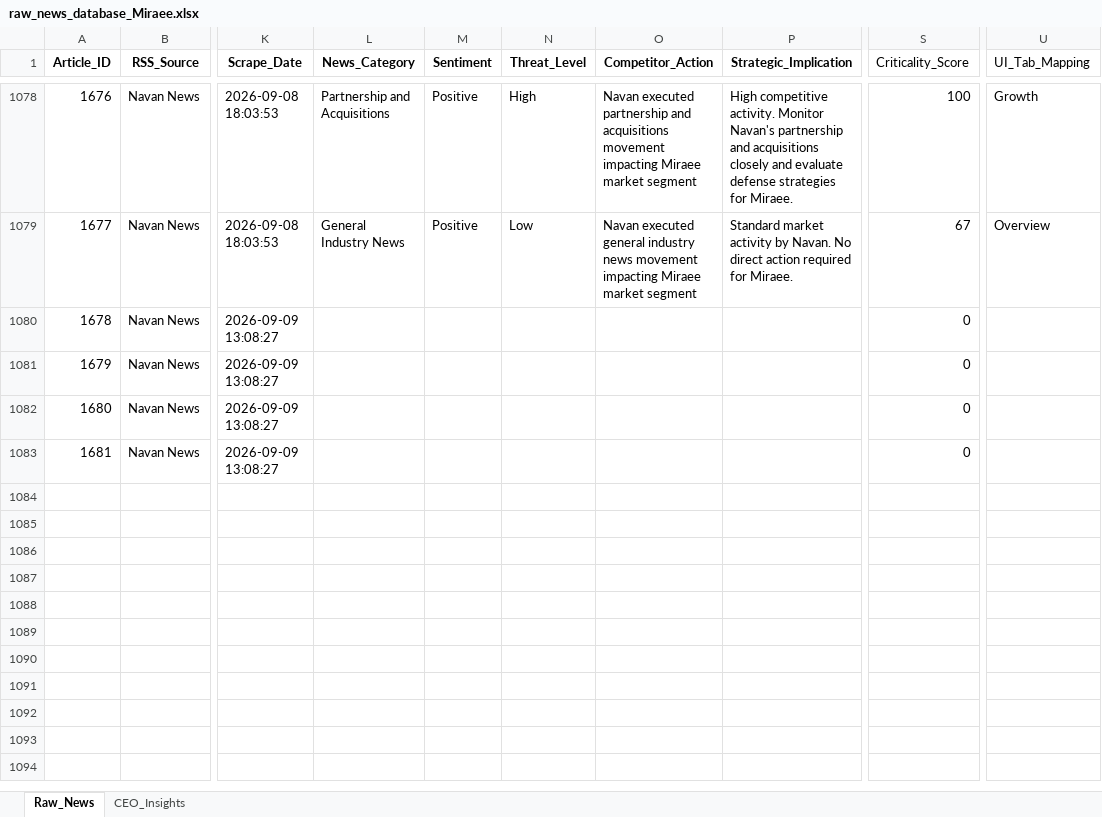
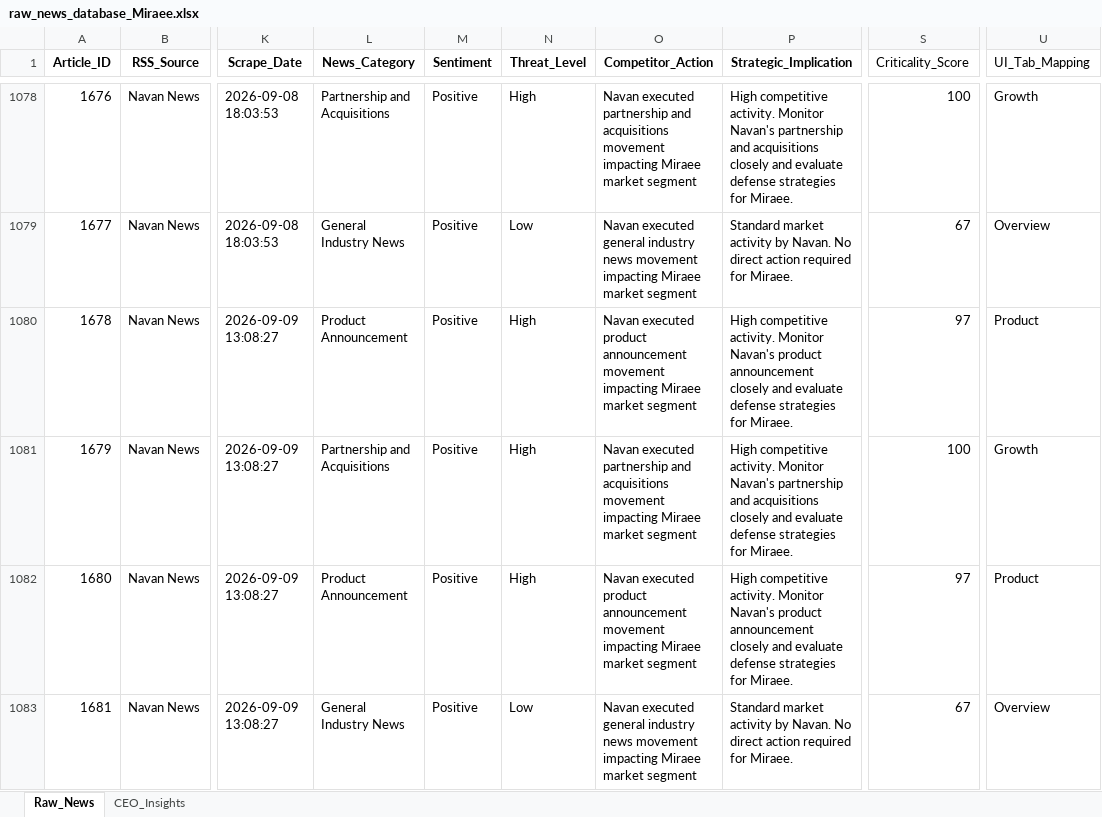
Before and after one commit to dmohanraj78/tabhidashboard, an Excel workbook: News_Dashboard/data/raw_news_database_Miraee.xlsx, sheet Raw_News, drawn as a sheet; only a part is shown, gaps mark what is left out; values as stored, in another font and other column widths than the file's, no borders; the diff names each change by its address in the sheet, - before the commit and + after, or states it on an @@ line.

```diff
--- a/News_Dashboard/data/raw_news_database_Miraee.xlsx (sheet Raw_News)
+++ b/News_Dashboard/data/raw_news_database_Miraee.xlsx (sheet Raw_News)
-L1080 (News_Category): (empty)
+L1080 (News_Category): Product Announcement
-M1080:M1083 (Sentiment): (empty)
+M1080:M1083 (Sentiment): Positive
-N1080:N1082 (Threat_Level): (empty)
+N1080:N1082 (Threat_Level): High
-O1080 (Competitor_Action): (empty)
+O1080 (Competitor_Action): Navan executed product announcement movement impacting Miraee market segment
-P1080 (Strategic_Implication): (empty)
+P1080 (Strategic_Implication): High competitive activity. Monitor Navan's product announcement closely and evaluate defense strategies for Miraee.
-S1080 (Criticality_Score): 0
+S1080 (Criticality_Score): 97
-U1080 (UI_Tab_Mapping): (empty)
+U1080 (UI_Tab_Mapping): Product
-L1081 (News_Category): (empty)
+L1081 (News_Category): Partnership and Acquisitions
-O1081 (Competitor_Action): (empty)
+O1081 (Competitor_Action): Navan executed partnership and acquisitions movement impacting Miraee market segment
-P1081 (Strategic_Implication): (empty)
+P1081 (Strategic_Implication): High competitive activity. Monitor Navan's partnership and acquisitions closely and evaluate defense strategies for Miraee.
-S1081 (Criticality_Score): 0
+S1081 (Criticality_Score): 100
-U1081 (UI_Tab_Mapping): (empty)
+U1081 (UI_Tab_Mapping): Growth
-L1082 (News_Category): (empty)
+L1082 (News_Category): Product Announcement
-O1082 (Competitor_Action): (empty)
+O1082 (Competitor_Action): Navan executed product announcement movement impacting Miraee market segment
-P1082 (Strategic_Implication): (empty)
+P1082 (Strategic_Implication): High competitive activity. Monitor Navan's product announcement closely and evaluate defense strategies for Miraee.
-S1082 (Criticality_Score): 0
+S1082 (Criticality_Score): 97
-U1082 (UI_Tab_Mapping): (empty)
+U1082 (UI_Tab_Mapping): Product
-L1083 (News_Category): (empty)
+L1083 (News_Category): General Industry News
-N1083 (Threat_Level): (empty)
+N1083 (Threat_Level): Low
-O1083 (Competitor_Action): (empty)
+O1083 (Competitor_Action): Navan executed general industry news movement impacting Miraee market segment
-P1083 (Strategic_Implication): (empty)
+P1083 (Strategic_Implication): Standard market activity by Navan. No direct action required for Miraee.
-S1083 (Criticality_Score): 0
+S1083 (Criticality_Score): 67
-U1083 (UI_Tab_Mapping): (empty)
+U1083 (UI_Tab_Mapping): Overview
```
Also changed, not shown: News_Dashboard/data/raw_news_database_Mondee.xlsx, News_Intelligence/output/raw_news_database_Miraee.xlsx, 3 other files.
